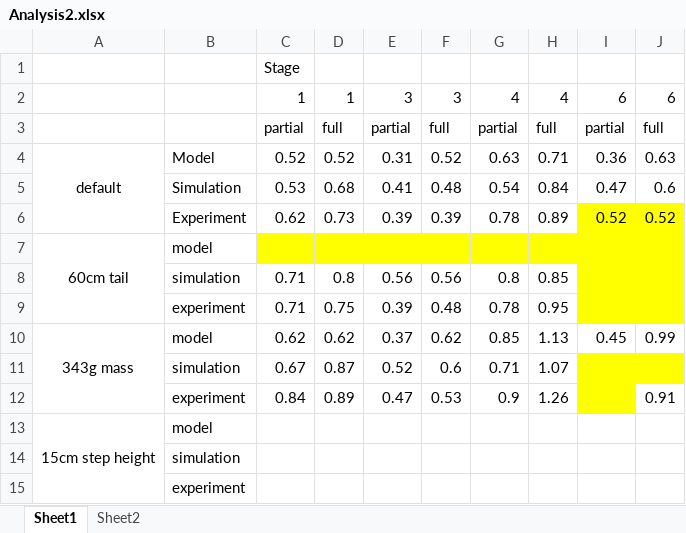
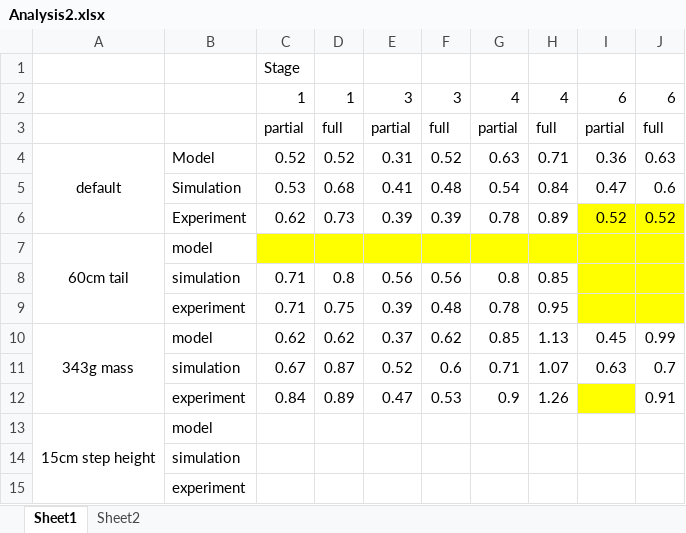
Before and after one commit to Ronan127/2023-FYP, an Excel workbook: Experiment/Analysis2.xlsx, sheet Sheet1, drawn as a sheet; values as stored, in another font and other column widths than the file's, no borders; charts and pictures not drawn; the diff names each change by its address in the sheet, - before the commit and + after, or states it on an @@ line.

Commit message:
stage 6 simulation complete

```diff
--- a/Experiment/Analysis2.xlsx (sheet Sheet1)
+++ b/Experiment/Analysis2.xlsx (sheet Sheet1)
-I11: (empty)
+I11: 0.63
-I11:J11 fill: #FFFF00
+I11:J11 fill: none
-J11: (empty)
+J11: 0.7
```
